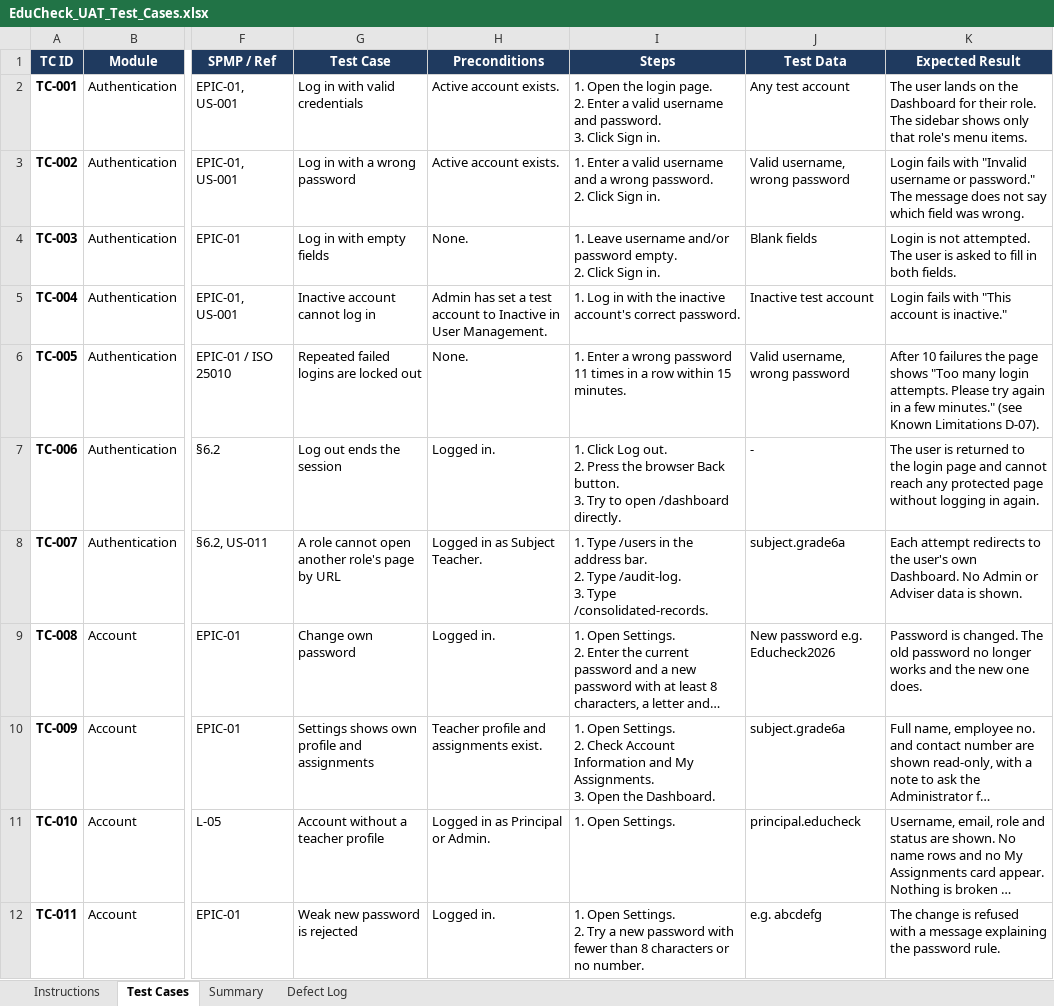
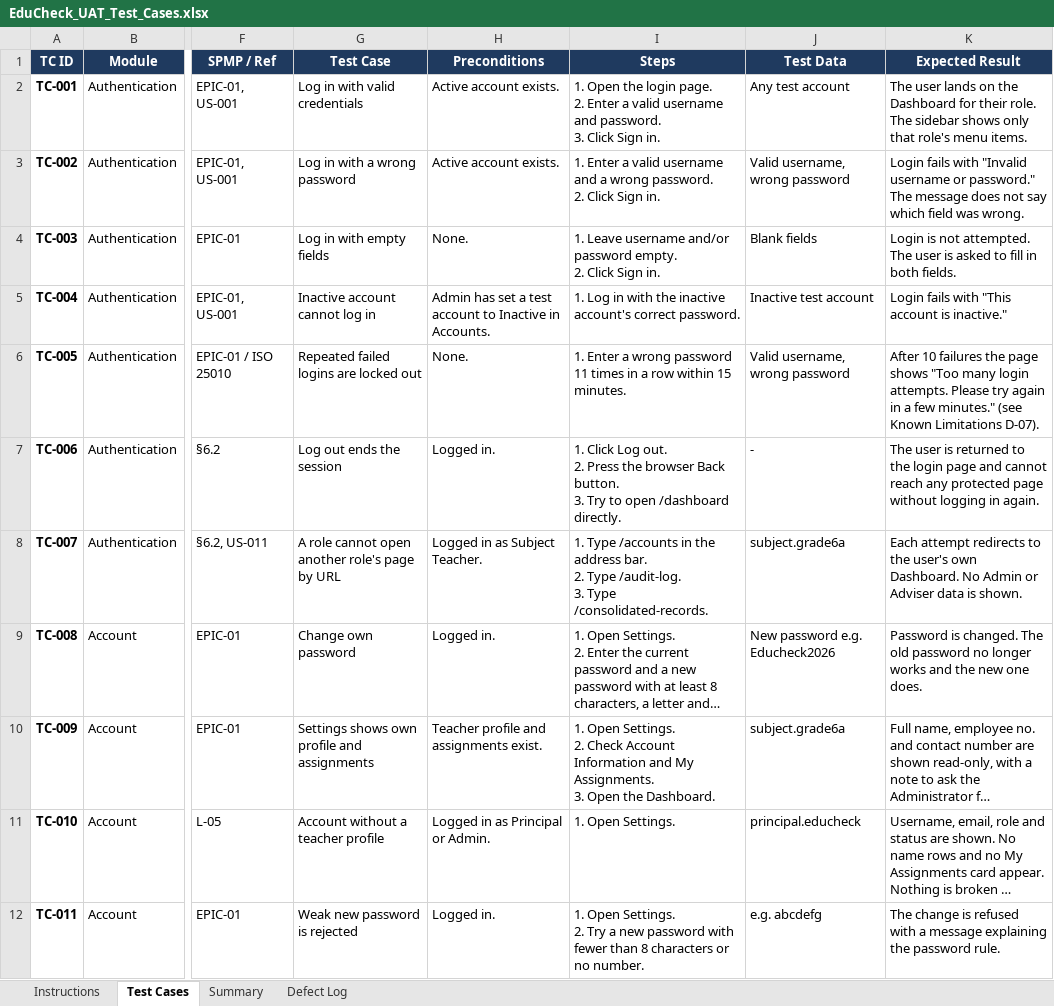
Before and after one commit to shainellapines/Capstone-Project_EduCheck, an Excel workbook: 03-Testing/EduCheck_UAT_Test_Cases.xlsx, sheet Test Cases, drawn as a sheet; only a part is shown, gaps mark what is left out; long unchanged cells end in …; values as stored, in another font and other column widths than the file's, no borders; conditional formats not drawn; the diff covers the shown part only; the diff names each change by its address in the sheet, - before the commit and + after, or states it on an @@ line.

```diff
--- a/03-Testing/EduCheck_UAT_Test_Cases.xlsx (sheet Test Cases)
+++ b/03-Testing/EduCheck_UAT_Test_Cases.xlsx (sheet Test Cases)
-H5 (Preconditions): …Inactive in User Management.
+H5 (Preconditions): …Inactive in Accounts.
-I8 (Steps): 1. Type /users in the…
+I8 (Steps): 1. Type /accounts in the…
```
Also changed, not shown: 5 added rows and 31 edited cells elsewhere in this sheet, sheet Summary, sheet Instructions, 6 other files.
